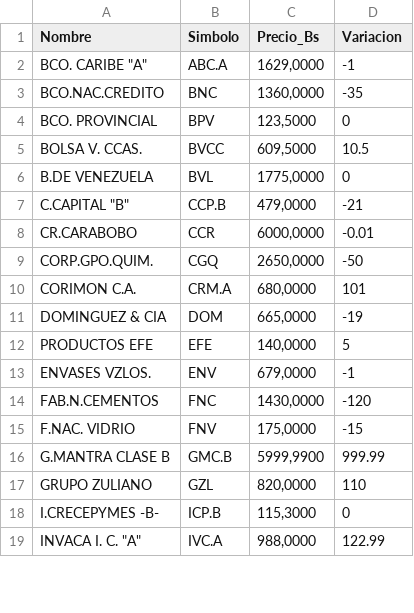
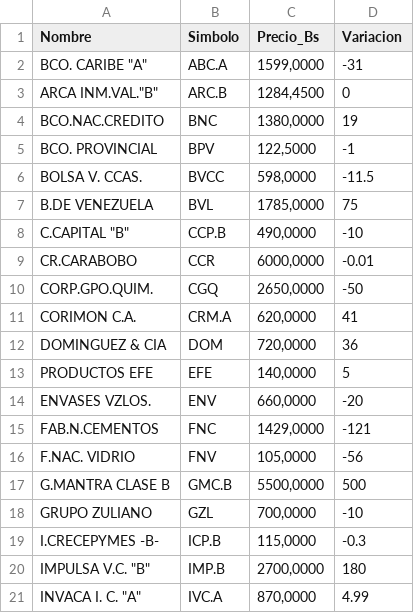
Before and after one commit to JoseAlirioCardoza/BVC, a CSV file: data_bvc_actual.csv, drawn as a sheet; only a part is shown; the diff covers the shown part only.

```diff
--- a/data_bvc_actual.csv
+++ b/data_bvc_actual.csv
@@ -1,19 +1,21 @@
 Nombre,Simbolo,Precio_Bs,Variacion
-"BCO. CARIBE ""A""",ABC.A,"1629,0000",-1
-BCO.NAC.CREDITO,BNC,"1360,0000",-35
-BCO. PROVINCIAL,BPV,"123,5000",0
-BOLSA V. CCAS.,BVCC,"609,5000",10.5
-B.DE VENEZUELA,BVL,"1775,0000",0
-"C.CAPITAL ""B""",CCP.B,"479,0000",-21
+"BCO. CARIBE ""A""",ABC.A,"1599,0000",-31
+"ARCA INM.VAL.""B""",ARC.B,"1284,4500",0
+BCO.NAC.CREDITO,BNC,"1380,0000",19
+BCO. PROVINCIAL,BPV,"122,5000",-1
+BOLSA V. CCAS.,BVCC,"598,0000",-11.5
+B.DE VENEZUELA,BVL,"1785,0000",75
+"C.CAPITAL ""B""",CCP.B,"490,0000",-10
 CR.CARABOBO,CCR,"6000,0000",-0.01
 CORP.GPO.QUIM.,CGQ,"2650,0000",-50
-CORIMON C.A.,CRM.A,"680,0000",101
-DOMINGUEZ & CIA,DOM,"665,0000",-19
+CORIMON C.A.,CRM.A,"620,0000",41
+DOMINGUEZ & CIA,DOM,"720,0000",36
 PRODUCTOS EFE,EFE,"140,0000",5
-ENVASES VZLOS.,ENV,"679,0000",-1
-FAB.N.CEMENTOS,FNC,"1430,0000",-120
-F.NAC. VIDRIO,FNV,"175,0000",-15
-G.MANTRA CLASE B,GMC.B,"5999,9900",999.99
-GRUPO ZULIANO,GZL,"820,0000",110
-I.CRECEPYMES -B-,ICP.B,"115,3000",0
-"INVACA I. C. ""A""",IVC.A,"988,0000",122.99
+ENVASES VZLOS.,ENV,"660,0000",-20
+FAB.N.CEMENTOS,FNC,"1429,0000",-121
+F.NAC. VIDRIO,FNV,"105,0000",-56
+G.MANTRA CLASE B,GMC.B,"5500,0000",500
+GRUPO ZULIANO,GZL,"700,0000",-10
+I.CRECEPYMES -B-,ICP.B,"115,0000",-0.3
+"IMPULSA V.C. ""B""",IMP.B,"2700,0000",180
+"INVACA I. C. ""A""",IVC.A,"870,0000",4.99
```
Also changed, not shown: 1 removed row and 26 edited cells elsewhere in this file.
